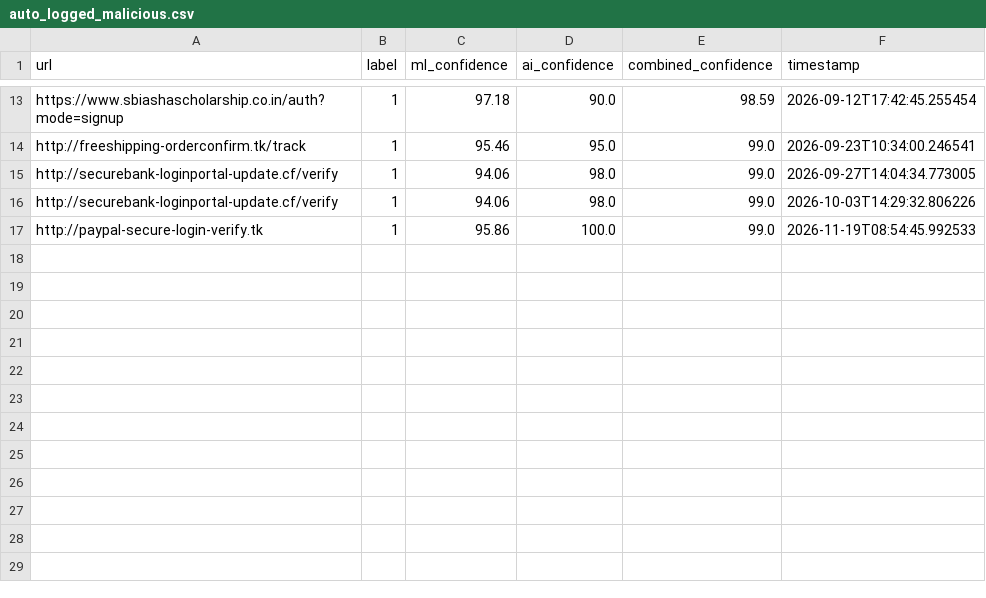
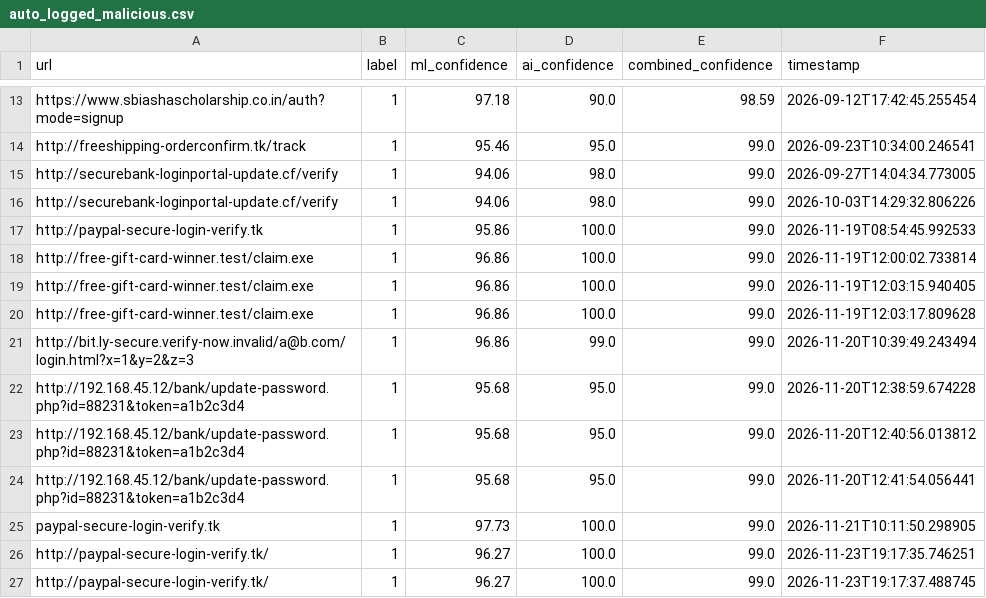
Before and after one commit to aditivvs03/cybershield, a CSV file: data/auto_logged_malicious.csv, drawn as a sheet; only a part is shown, gaps mark what is left out; the diff names each change by its address in the sheet, - before the commit and + after, or states it on an @@ line.

```diff
--- a/data/auto_logged_malicious.csv
+++ b/data/auto_logged_malicious.csv
+row 18: http://free-gift-card-winner.test/claim.exe | 1 | 96.86 | 100.0 | 99.0 | 2026-11-19T12:00:02.733814
+row 19: http://free-gift-card-winner.test/claim.exe | 1 | 96.86 | 100.0 | 99.0 | 2026-11-19T12:03:15.940405
+row 20: http://free-gift-card-winner.test/claim.exe | 1 | 96.86 | 100.0 | 99.0 | 2026-11-19T12:03:17.809628
+row 21: http://bit.ly-secure.verify-now.invalid/a@b.com/login.html?x=1&y=2&z=3 | 1 | 96.86 | 99.0 | 99.0 | 2026-11-20T10:39:49.243494
+row 22: http://192.168.45.12/bank/update-password.php?id=88231&token=a1b2c3d4 | 1 | 95.68 | 95.0 | 99.0 | 2026-11-20T12:38:59.674228
+row 23: http://192.168.45.12/bank/update-password.php?id=88231&token=a1b2c3d4 | 1 | 95.68 | 95.0 | 99.0 | 2026-11-20T12:40:56.013812
+row 24: http://192.168.45.12/bank/update-password.php?id=88231&token=a1b2c3d4 | 1 | 95.68 | 95.0 | 99.0 | 2026-11-20T12:41:54.056441
+row 25: paypal-secure-login-verify.tk | 1 | 97.73 | 100.0 | 99.0 | 2026-11-21T10:11:50.298905
+row 26: http://paypal-secure-login-verify.tk/ | 1 | 96.27 | 100.0 | 99.0 | 2026-11-23T19:17:35.746251
+row 27: http://paypal-secure-login-verify.tk/ | 1 | 96.27 | 100.0 | 99.0 | 2026-11-23T19:17:37.488745
```
Also changed, not shown: 3 other files.
